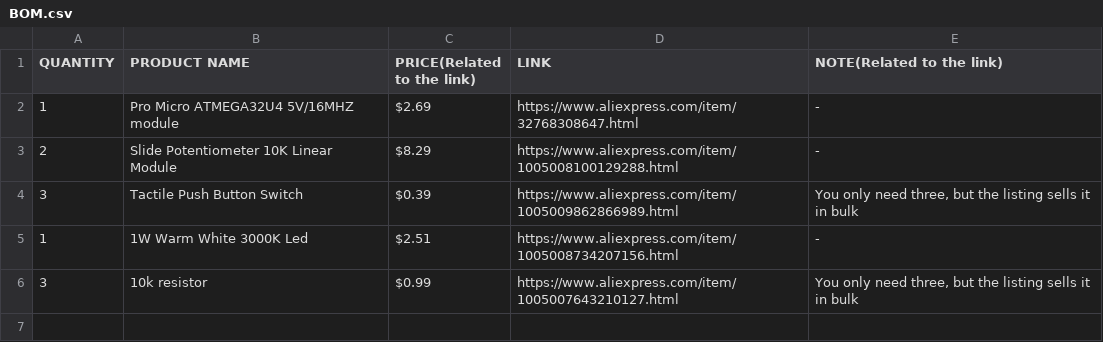
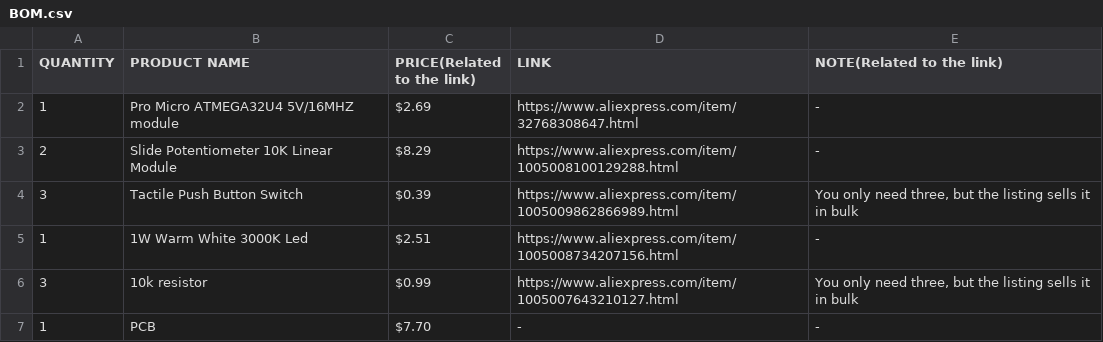
Before and after one commit to Realunknowncoder/TheDesktopThingy, a CSV file: Components/BOM.csv, drawn as a sheet; the diff names each change by its address in the sheet, - before the commit and + after, or states it on an @@ line.

Commit message:
Add PCB entry to BOM with price
Added a new product entry for PCB with its price.

```diff
--- a/Components/BOM.csv
+++ b/Components/BOM.csv
+row 7: 1 | PCB | $7.70 | - | -
```
